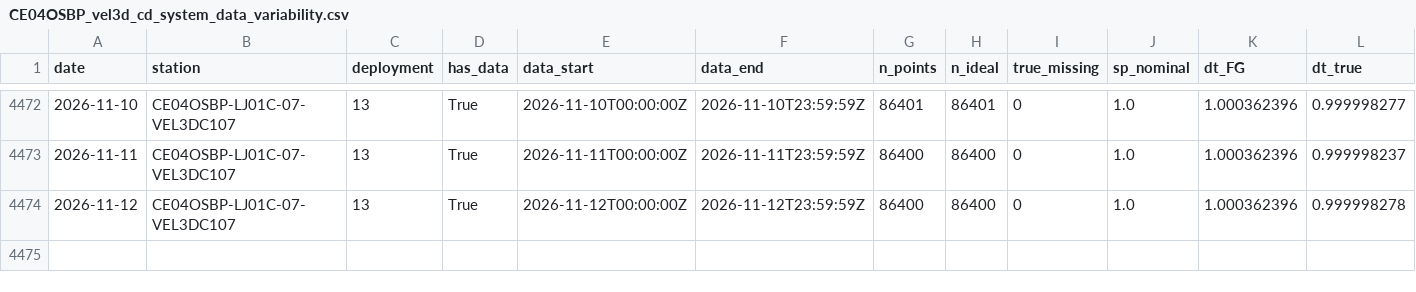
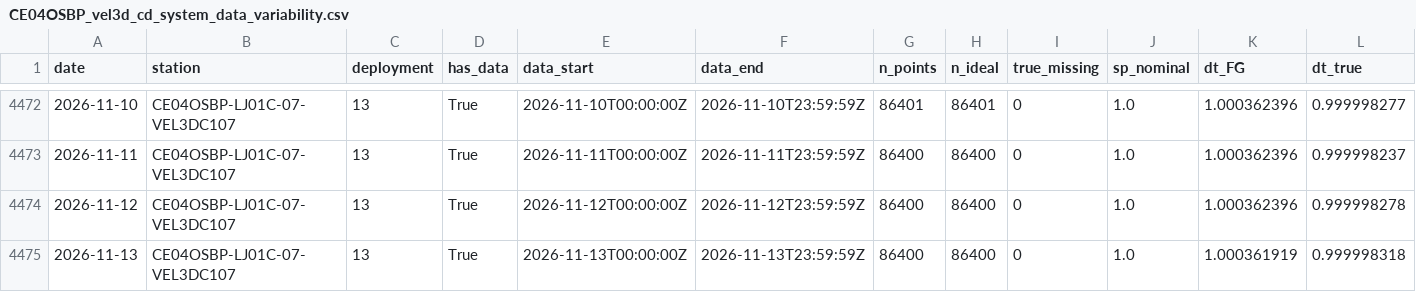
Before and after one commit to coszo-hub/sea-water-velocity, a CSV file: VEL3D-data-collection/output/temporal_anomaly/metrics/CE04OSBP_vel3d_cd_system_data_variability.csv, drawn as a sheet; only a part is shown, gaps mark what is left out; rows hold the shown columns only; the diff names each change by its address in the sheet, - before the commit and + after, or states it on an @@ line.

```diff
--- a/VEL3D-data-collection/output/temporal_anomaly/metrics/CE04OSBP_vel3d_cd_system_data_variability.csv
+++ b/VEL3D-data-collection/output/temporal_anomaly/metrics/CE04OSBP_vel3d_cd_system_data_variability.csv
+row 4475: 2026-11-13 | CE04OSBP-LJ01C-07-VEL3DC107 | 13 | True | 2026-11-13T00:00:00Z | 2026-11-13T23:59:59Z | 86400 | 86400 | 0 | 1.0 | 1.000361919 | 0.999998318
```
Also changed, not shown: VEL3D-data-collection/output/temporal_anomaly/metrics/CE02SHBP_vel3d_cd_system_data_variability.csv, VEL3D-data-collection/output/temporal_anomaly/metrics/CE02SHBP_vel3d_cd_velocity_data_variability.csv, 14 other files.
